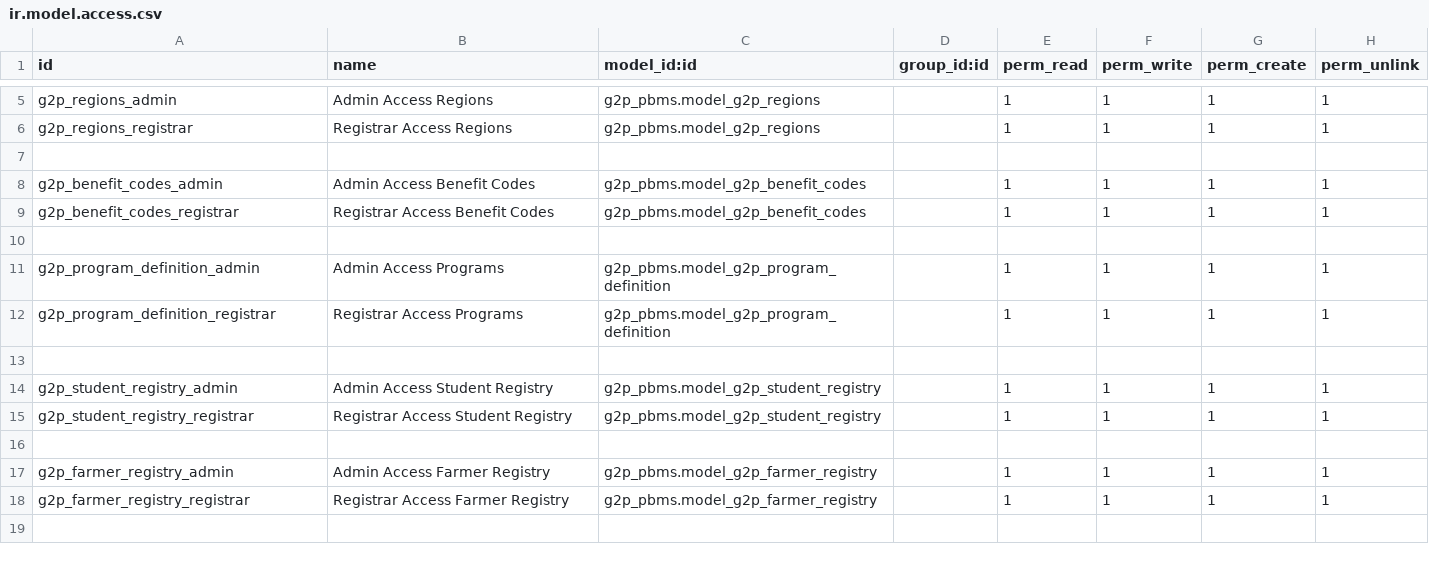
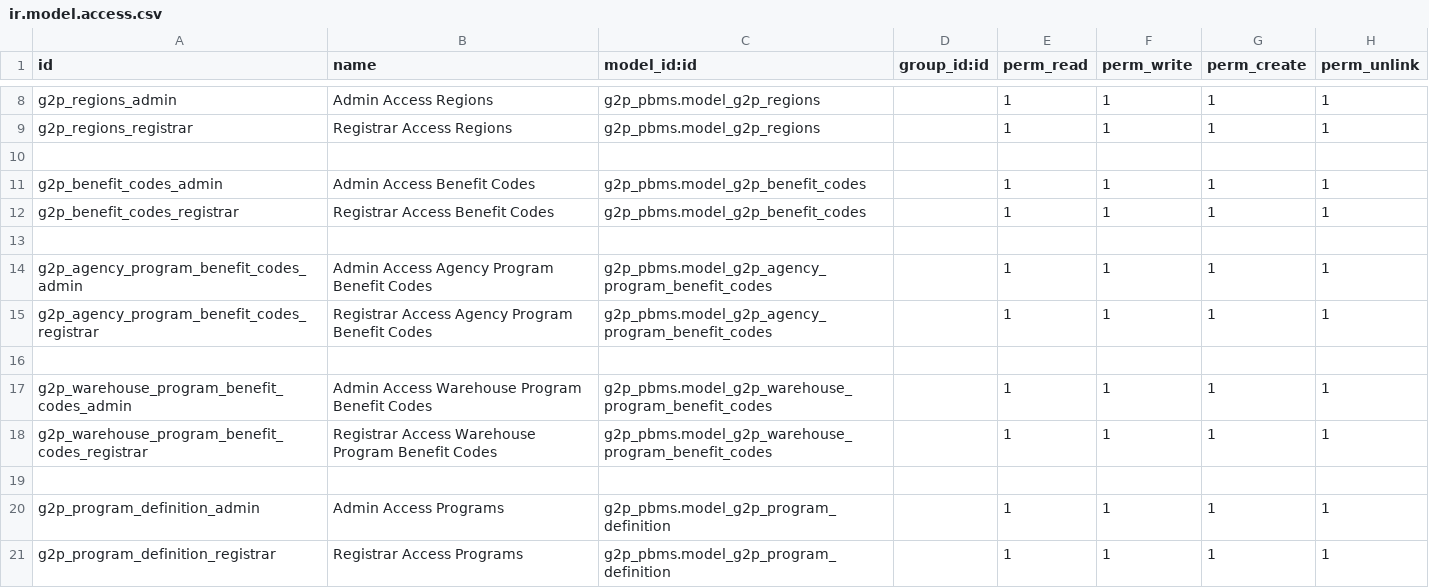
Before and after one commit to Saraswathik734/openg2p_zanzibar_custom_addons, a CSV file: g2p_pbms/security/ir.model.access.csv, drawn as a sheet; only a part is shown, gaps mark what is left out; the shorter side is filled out with more unchanged rows; the diff covers the shown part only.

Commit message:
refactor: update access rights for models

```diff
--- a/g2p_pbms/security/ir.model.access.csv
+++ b/g2p_pbms/security/ir.model.access.csv
@@ -10,2 +13,8 @@ g2p_benefit_codes_registrar,Registrar Access Benefit Codes,g2p_pbms.model_g2p_be
 
+g2p_agency_program_benefit_codes_admin,Admin Access Agency Program Benefit Codes,g2p_pbms.model_g2p_agency_program_benefit_codes,,1,1,1,1
+g2p_agency_program_benefit_codes_registrar,Registrar Access Agency Program Benefit Codes,g2p_pbms.model_g2p_agency_program_benefit_codes,,1,1,1,1
+
+g2p_warehouse_program_benefit_codes_admin,Admin Access Warehouse Program Benefit Codes,g2p_pbms.model_g2p_warehouse_program_benefit_codes,,1,1,1,1
+g2p_warehouse_program_benefit_codes_registrar,Registrar Access Warehouse Program Benefit Codes,g2p_pbms.model_g2p_warehouse_program_benefit_codes,,1,1,1,1
+
 g2p_program_definition_admin,Admin Access Programs,g2p_pbms.model_g2p_program_definition,,1,1,1,1
```
Also changed, not shown: 30 added rows and 6 edited cells elsewhere in this file.
